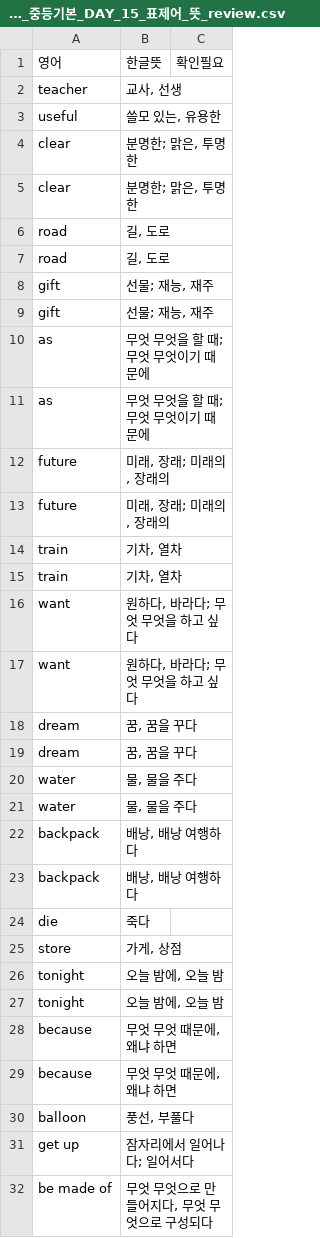
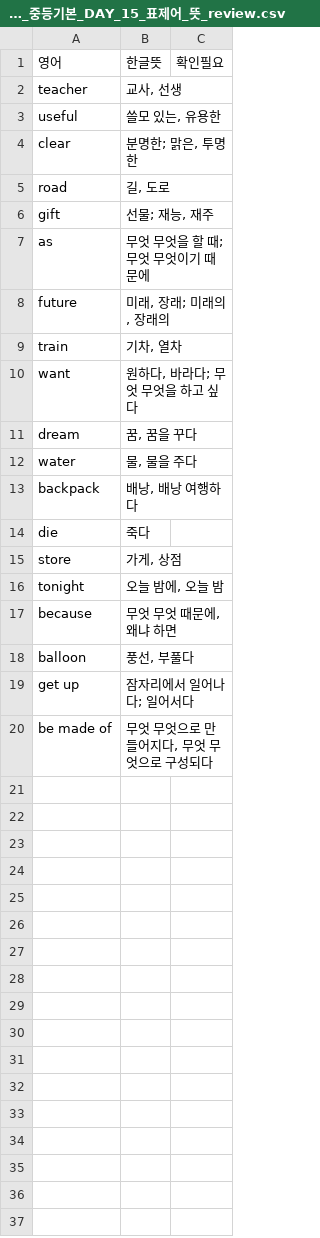
Before and after one commit to teddy706/voca_learning, a CSV file: voca_mp3/능률보카_중등기본_DAY_15_표제어_뜻_review.csv, drawn as a sheet; the diff names each change by its address in the sheet, - before the commit and + after, or states it on an @@ line.

```diff
--- a/voca_mp3/능률보카_중등기본_DAY_15_표제어_뜻_review.csv
+++ b/voca_mp3/능률보카_중등기본_DAY_15_표제어_뜻_review.csv
-row 5: clear | 분명한; 맑은, 투명한
-row 6: road | 길, 도로
-row 9: gift | 선물; 재능, 재주
-row 10: as | 무엇 무엇을 할 때; 무엇 무엇이기 때문에
-row 13: future | 미래, 장래; 미래의, 장래의
-row 14: train | 기차, 열차
-row 17: want | 원하다, 바라다; 무엇 무엇을 하고 싶다
-row 18: dream | 꿈, 꿈을 꾸다
-row 21: water | 물, 물을 주다
-row 22: backpack | 배낭, 배낭 여행하다
-row 27: tonight | 오늘 밤에, 오늘 밤
-row 28: because | 무엇 무엇 때문에, 왜냐 하면
```
Also changed, not shown: voca_mp3/능률보카_중등기본_DAY_10_표제어_뜻_review.csv, voca_mp3/능률보카_중등기본_DAY_13_표제어_뜻_review.csv, 24 other files.
